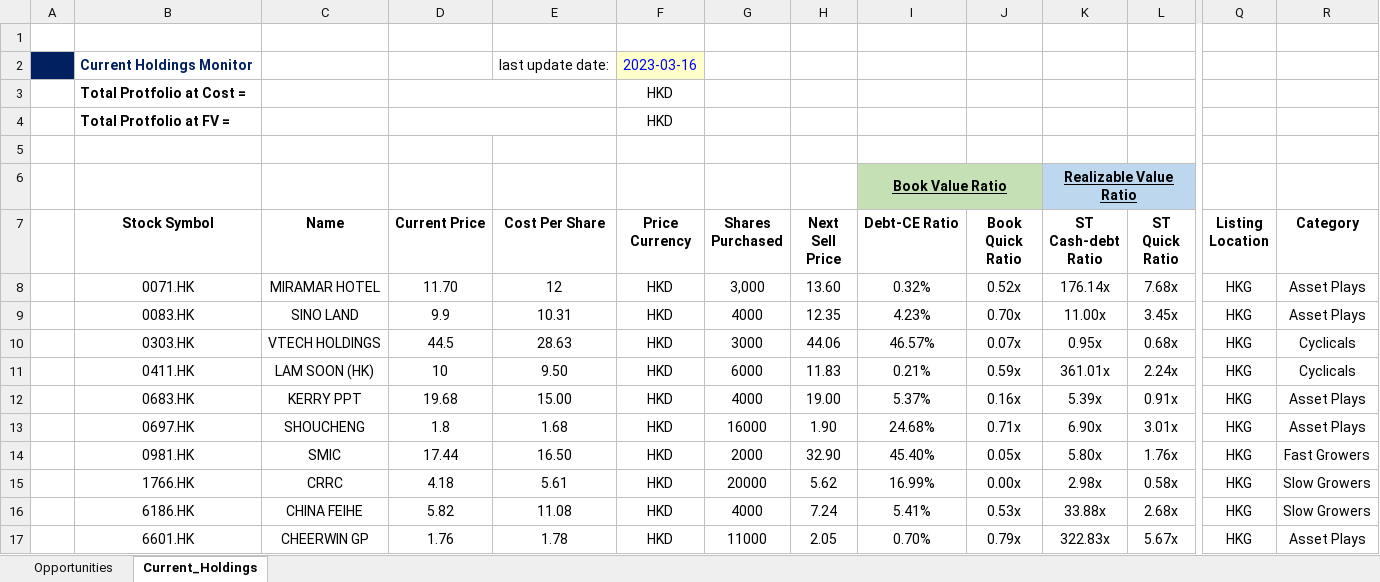
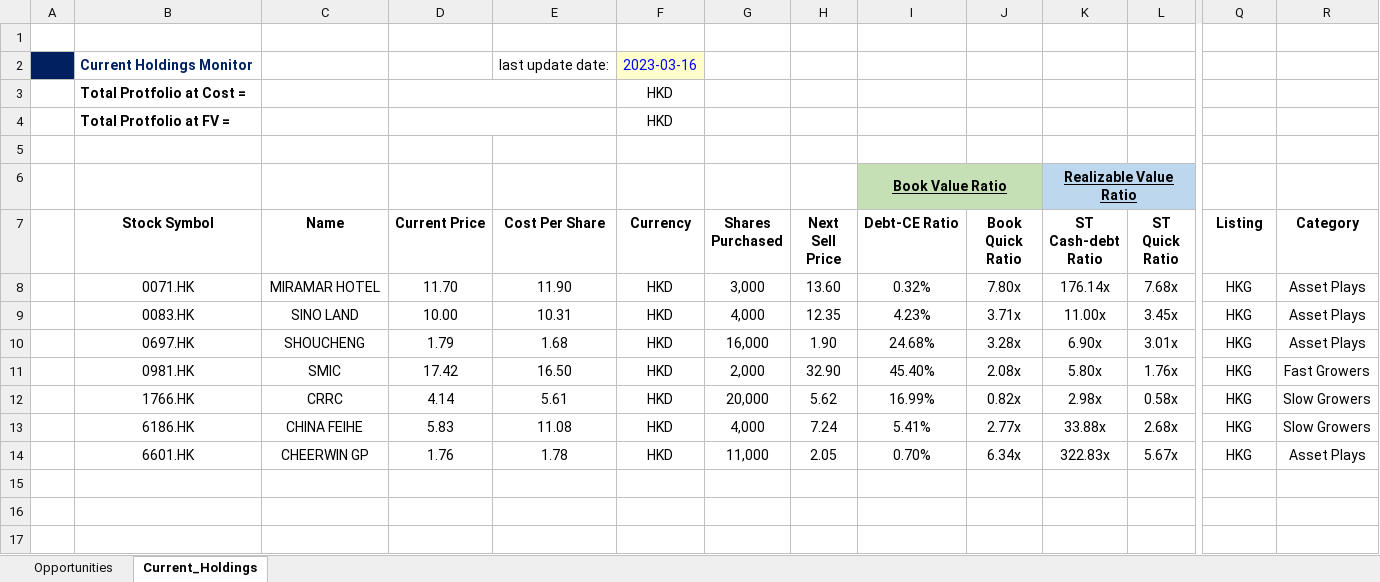
Before and after one commit to JerryChenz/Invest_Proc_v2, an Excel workbook: financial_models/Opportunities/Monitor/Portfolio_Monitor.xlsx, sheet Current_Holdings, drawn as a sheet; only a part is shown, gaps mark what is left out; values as stored, in another font and other column widths than the file's, no borders; removed rows and columns are numbered as before the commit, all else as after; rows hold the shown columns only; the diff names each change by its address in the sheet, - before the commit and + after, or states it on an @@ line.

Commit message:
Updated Monitor Features

```diff
--- a/financial_models/Opportunities/Monitor/Portfolio_Monitor.xlsx (sheet Current_Holdings)
+++ b/financial_models/Opportunities/Monitor/Portfolio_Monitor.xlsx (sheet Current_Holdings)
-F7: Price Currency
+F7: Currency
-Q7: Listing Location
+Q7: Listing
-E8 (Cost Per Share): 12
+E8 (Cost Per Share): 11.90
-J8 (Book Quick Ratio): 0.52x
+J8 (Book Quick Ratio): 7.80x
-D9 (Current Price): 9.9
+D9 (Current Price): 10.00
-G9 (Shares Purchased): 4000
+G9 (Shares Purchased): 4,000
-J9 (Book Quick Ratio): 0.70x
+J9 (Book Quick Ratio): 3.71x
-row 10:  | 0303.HK | VTECH HOLDINGS | 44.5 | 28.63 | HKD | 3000 | 44.06 | 46.57% | 0.07x | 0.95x | 0.68x | HKG | Cyclicals
-row 11:  | 0411.HK | LAM SOON (HK) | 10 | 9.50 | HKD | 6000 | 11.83 | 0.21% | 0.59x | 361.01x | 2.24x | HKG | Cyclicals
-row 12:  | 0683.HK | KERRY PPT | 19.68 | 15.00 | HKD | 4000 | 19.00 | 5.37% | 0.16x | 5.39x | 0.91x | HKG | Asset Plays
-D10 (Current Price): 1.8
+D10 (Current Price): 1.79
-G10 (Shares Purchased): 16000
+G10 (Shares Purchased): 16,000
-J10 (Book Quick Ratio): 0.71x
+J10 (Book Quick Ratio): 3.28x
-D11 (Current Price): 17.44
+D11 (Current Price): 17.42
-G11 (Shares Purchased): 2000
+G11 (Shares Purchased): 2,000
-J11 (Book Quick Ratio): 0.05x
+J11 (Book Quick Ratio): 2.08x
-D12 (Current Price): 4.18
+D12 (Current Price): 4.14
-G12 (Shares Purchased): 20000
+G12 (Shares Purchased): 20,000
-J12 (Book Quick Ratio): 0.00x
+J12 (Book Quick Ratio): 0.82x
-D13 (Current Price): 5.82
+D13 (Current Price): 5.83
-G13 (Shares Purchased): 4000
+G13 (Shares Purchased): 4,000
-J13 (Book Quick Ratio): 0.53x
+J13 (Book Quick Ratio): 2.77x
-G14 (Shares Purchased): 11000
+G14 (Shares Purchased): 11,000
-J14 (Book Quick Ratio): 0.79x
+J14 (Book Quick Ratio): 6.34x
```
Also changed, not shown: sheet Opportunities, financial_models/Model_templates/Listed_template/Stock_Valuation.xlsx, financial_models/Opportunities/Monitor/Macro_Monitor.xlsx.
